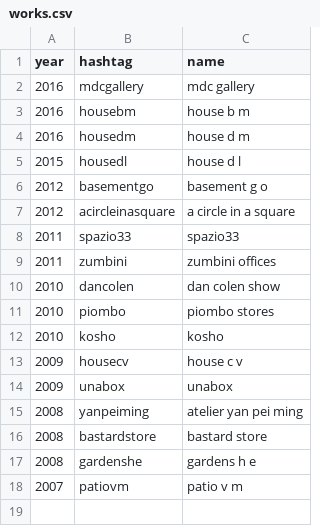
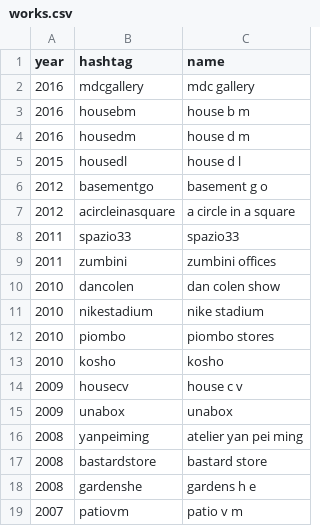
Before and after one commit to toybreaker/binocle, a CSV file: _data/works.csv, drawn as a sheet; the diff names each change by its address in the sheet, - before the commit and + after, or states it on an @@ line.

Commit message:
Update works.csv

```diff
--- a/_data/works.csv
+++ b/_data/works.csv
+row 11: 2010 | nikestadium | nike stadium
```
